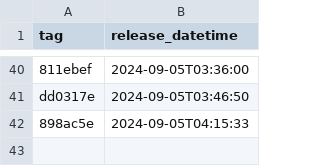
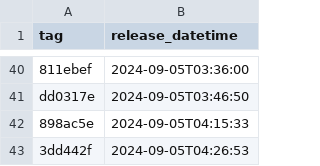
Before and after one commit to NHSDigital/prescriptionsforpatients, a CSV file: _data/internal-dev-sandbox_deployments.csv, drawn as a sheet; only a part is shown, gaps mark what is left out; the diff names each change by its address in the sheet, - before the commit and + after, or states it on an @@ line.

```diff
--- a/_data/internal-dev-sandbox_deployments.csv
+++ b/_data/internal-dev-sandbox_deployments.csv
+row 43: 3dd442f | 2024-09-05T04:26:53
```
Also changed, not shown: 1 other file.
